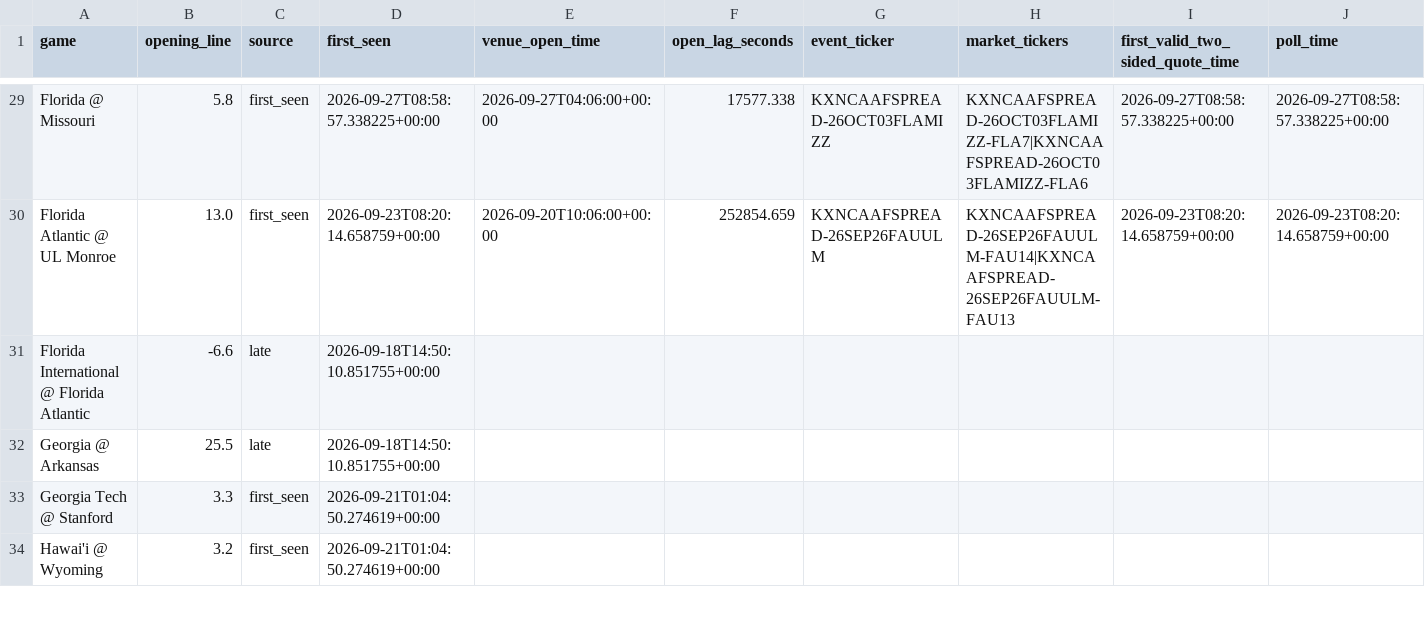
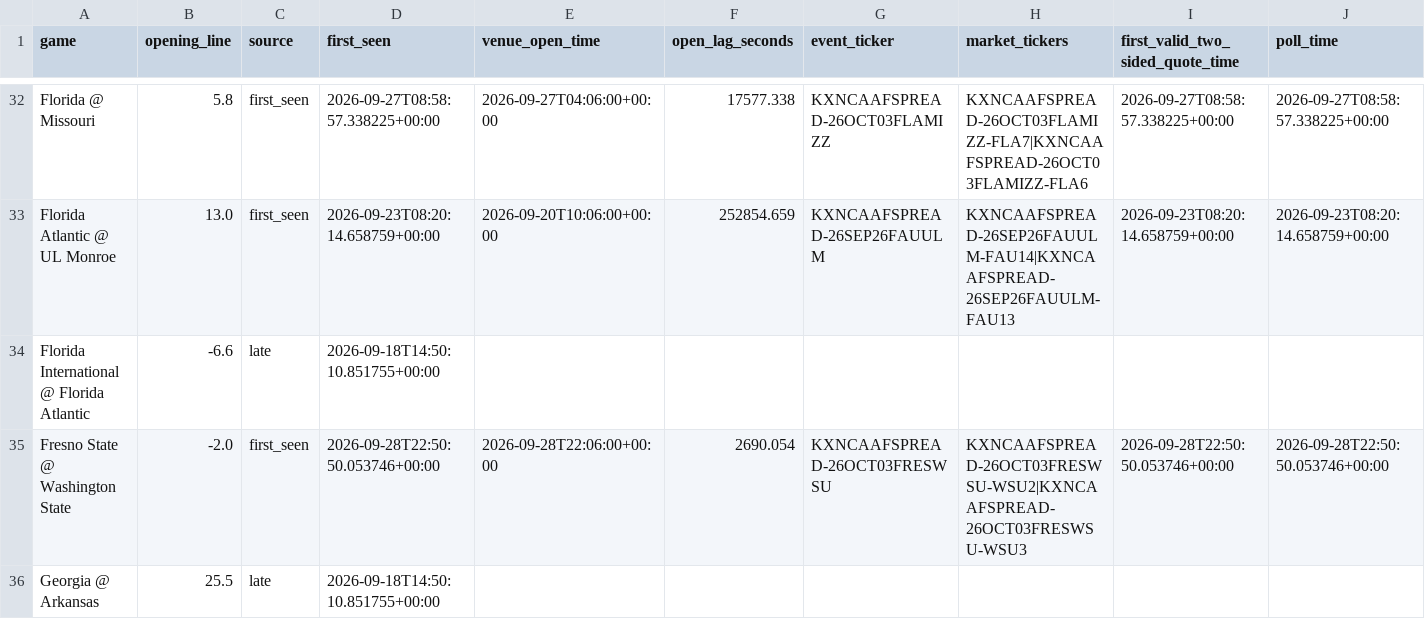
Before and after one commit to oaighew-ai/Routine-, a CSV file: data/opens.csv, drawn as a sheet; only a part is shown, gaps mark what is left out; the shorter side is filled out with more unchanged rows; rows hold the shown columns only; the diff covers the shown part only; the diff names each change by its address in the sheet, - before the commit and + after, or states it on an @@ line.

```diff
--- a/data/opens.csv
+++ b/data/opens.csv
+row 35: Fresno State @ Washington State | -2.0 | first_seen | 2026-09-28T22:50:50.053746+00:00 | 2026-09-28T22:06:00+00:00 | 2690.054 | KXNCAAFSPREAD-26OCT03FRESWSU | KXNCAAFSPREAD-26OCT03FRESWSU-WSU2|KXNCAAFSPREAD-26OCT03FRESWSU-WSU3 | 2026-09-28T22:50:50.053746+00:00 | 2026-09-28T22:50:50.053746+00:00
```
Also changed, not shown: 8 added rows elsewhere in this file, 5 other files.
